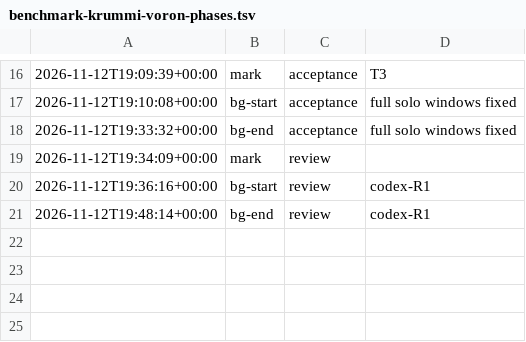
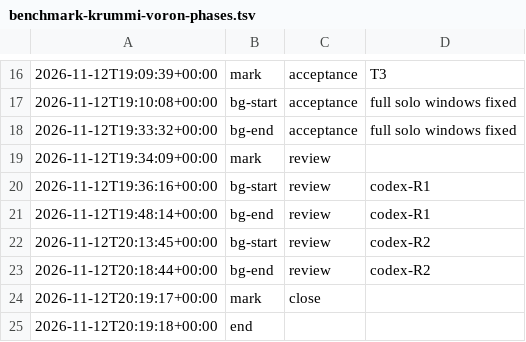
Before and after one commit to jesuslpm/Krummi, a TSV file: odd/tasks/benchmark-krummi-voron-phases.tsv, drawn as a sheet; only a part is shown, gaps mark what is left out; the diff names each change by its address in the sheet, - before the commit and + after, or states it on an @@ line.

Commit message:
docs: add the Krummi and Voron only benchmark closing report

```diff
--- a/odd/tasks/benchmark-krummi-voron-phases.tsv
+++ b/odd/tasks/benchmark-krummi-voron-phases.tsv
+row 22: 2026-11-12T20:13:45+00:00 | bg-start | review | codex-R2
+row 23: 2026-11-12T20:18:44+00:00 | bg-end | review | codex-R2
+row 24: 2026-11-12T20:19:17+00:00 | mark | close
+row 25: 2026-11-12T20:19:18+00:00 | end
```
Also changed, not shown: 4 other files.
